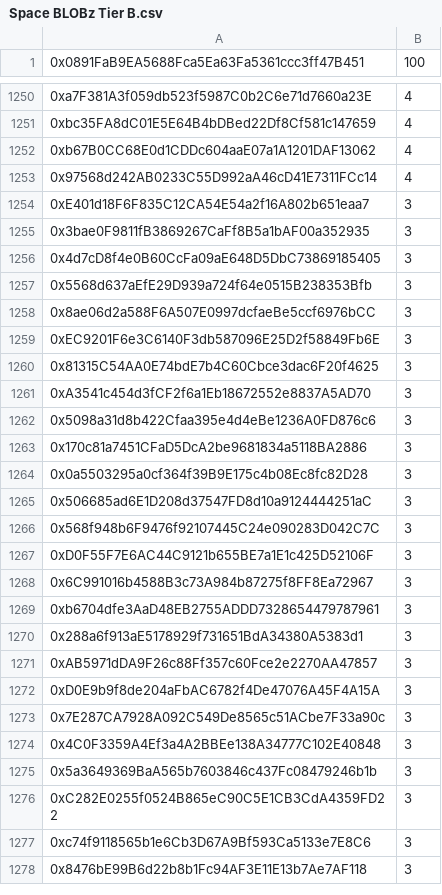
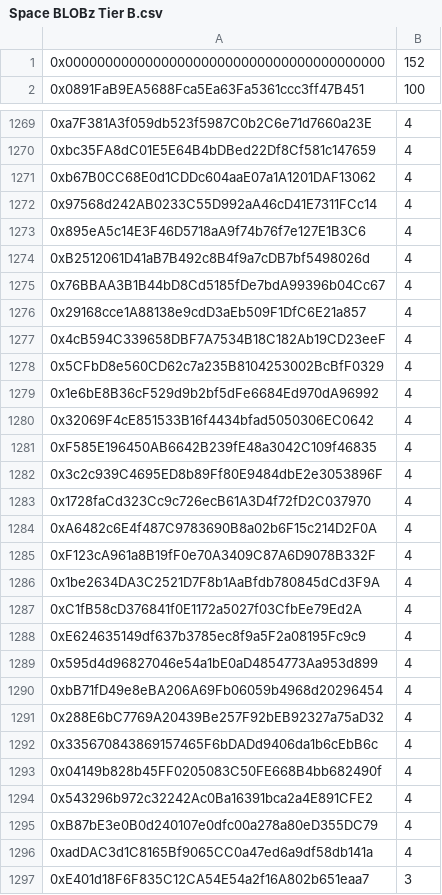
Before and after one commit to blobz-xyz/blz-space-airdrop, a CSV file: csv/Space BLOBz Tier B.csv, drawn as a sheet; only a part is shown, gaps mark what is left out; the shorter side is filled out with more unchanged rows; the diff covers the shown part only; the diff names each change by its address in the sheet, - before the commit and + after, or states it on an @@ line.

```diff
--- a/csv/Space BLOBz Tier B.csv
+++ b/csv/Space BLOBz Tier B.csv
+row 1: 0x0000000000000000000000000000000000000000 | 152
+row 1273: 0x895eA5c14E3F46D5718aA9f74b76f7e127E1B3C6 | 4
+row 1274: 0xB2512061D41aB7B492c8B4f9a7cDB7bf5498026d | 4
+row 1275: 0x76BBAA3B1B44bD8Cd5185fDe7bdA99396b04Cc67 | 4
+row 1276: 0x29168cce1A88138e9cdD3aEb509F1DfC6E21a857 | 4
+row 1277: 0x4cB594C339658DBF7A7534B18C182Ab19CD23eeF | 4
+row 1278: 0x5CFbD8e560CD62c7a235B8104253002BcBfF0329 | 4
+row 1279: 0x1e6bE8B36cF529d9b2bf5dFe6684Ed970dA96992 | 4
+row 1280: 0x32069F4cE851533B16f4434bfad5050306EC0642 | 4
+row 1281: 0xF585E196450AB6642B239fE48a3042C109f46835 | 4
+row 1282: 0x3c2c939C4695ED8b89Ff80E9484dbE2e3053896F | 4
+row 1283: 0x1728faCd323Cc9c726ecB61A3D4f72fD2C037970 | 4
+row 1284: 0xA6482c6E4f487C9783690B8a02b6F15c214D2F0A | 4
+row 1285: 0xF123cA961a8B19fF0e70A3409C87A6D9078B332F | 4
+row 1286: 0x1be2634DA3C2521D7F8b1AaBfdb780845dCd3F9A | 4
+row 1287: 0xC1fB58cD376841f0E1172a5027f03CfbEe79Ed2A | 4
+row 1288: 0xE624635149df637b3785ec8f9a5F2a08195Fc9c9 | 4
+row 1289: 0x595d4d96827046e54a1bE0aD4854773Aa953d899 | 4
+row 1290: 0xbB71fD49e8eBA206A69Fb06059b4968d20296454 | 4
+row 1291: 0x288E6bC7769A20439Be257F92bEB92327a75aD32 | 4
+row 1292: 0x335670843869157465F6bDADd9406da1b6cEbB6c | 4
+row 1293: 0x04149b828b45FF0205083C50FE668B4bb682490f | 4
+row 1294: 0x543296b972c32242Ac0Ba16391bca2a4E891CFE2 | 4
+row 1295: 0xB87bE3e0B0d240107e0dfc00a278a80eD355DC79 | 4
+row 1296: 0xadDAC3d1C8165Bf9065CC0a47ed6a9df58db141a | 4
```
Also changed, not shown: 29 added rows, 3 removed rows and 1 edited cell elsewhere in this file, csv/Space BLOBz Tier A.csv, csv/Space BLOBz Tier S.csv, 2 other files.
